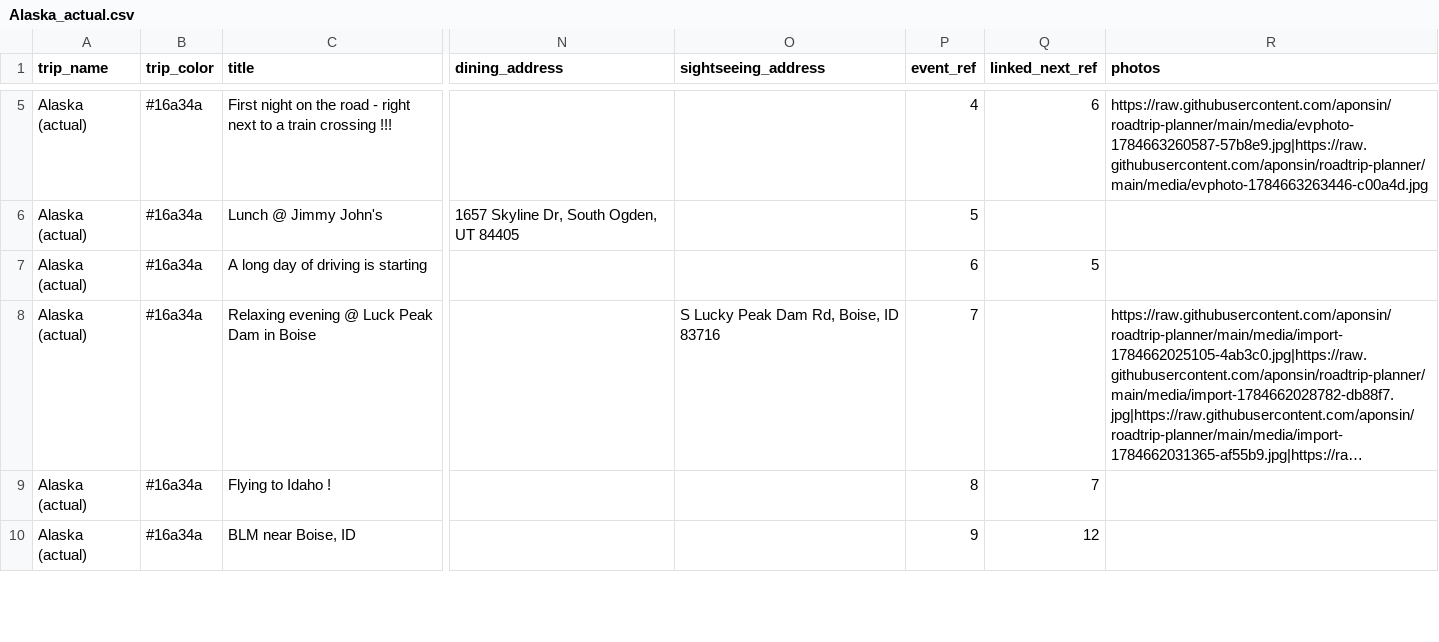
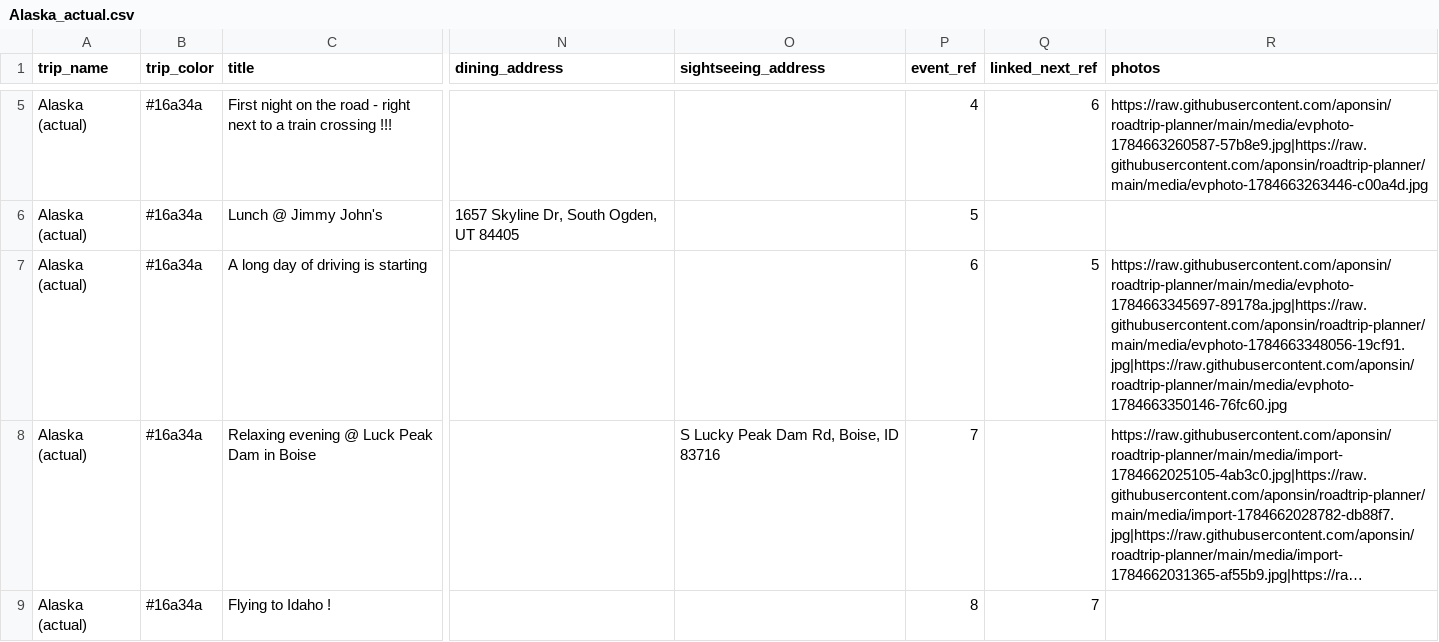
Before and after one commit to aponsin/roadtrip-planner, a CSV file: data/Alaska_actual.csv, drawn as a sheet; only a part is shown, gaps mark what is left out; the shorter side is filled out with more unchanged rows; long unchanged cells end in …; the diff names each change by its address in the sheet, - before the commit and + after, or states it on an @@ line.

Commit message:
Update trip: Alaska (actual) [39ad826b]

```diff
--- a/data/Alaska_actual.csv
+++ b/data/Alaska_actual.csv
-R7 (photos): (empty)
+R7 (photos): https://raw.githubusercontent.com/aponsin/roadtrip-planner/main/media/evphoto-1784663345697-89178a.jpg|https://raw.githubusercontent.com/aponsin/roadtrip-planner/main/media/evphoto-1784663348056-19cf91.jpg|https://raw.githubusercontent.com/aponsin/roadtrip-planner/main/media/evphoto-1784663350146-76fc60.jpg
```
